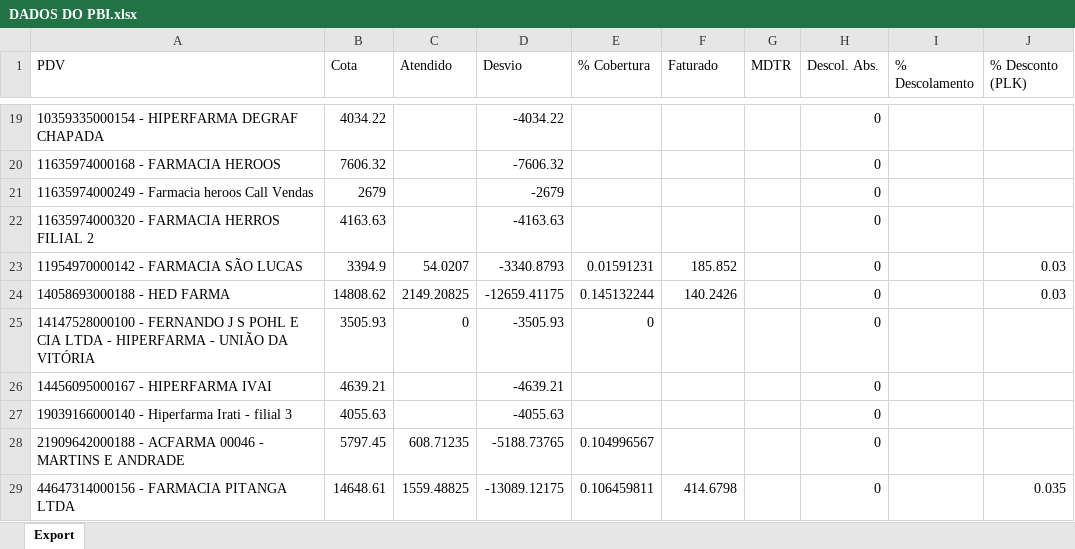
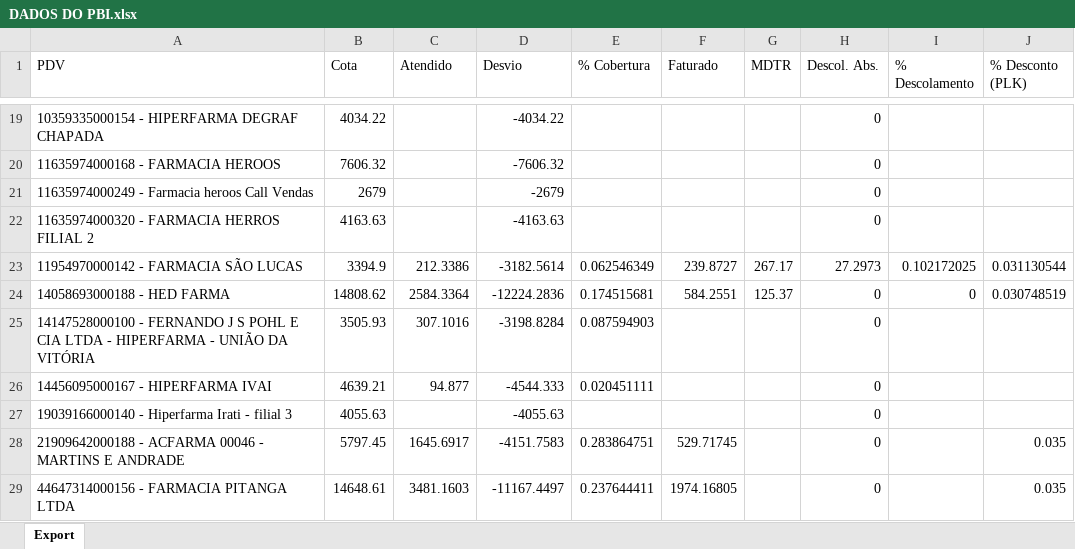
Before and after one commit to alexandreweber1989/971207LIBBS, an Excel workbook: DADOS DO PBI.xlsx, sheet Export, drawn as a sheet; only a part is shown, gaps mark what is left out; values as stored, in another font and other column widths than the file's, no borders; the diff covers the shown part only; the diff names each change by its address in the sheet, - before the commit and + after, or states it on an @@ line.

```diff
--- a/DADOS DO PBI.xlsx (sheet Export)
+++ b/DADOS DO PBI.xlsx (sheet Export)
-C23 (Atendido): 54.0207
+C23 (Atendido): 212.3386
-D23 (Desvio): -3340.8793
+D23 (Desvio): -3182.5614
-E23 (% Cobertura): 0.01591231
+E23 (% Cobertura): 0.062546349
-F23 (Faturado): 185.852
+F23 (Faturado): 239.8727
-G23 (MDTR): (empty)
+G23 (MDTR): 267.17
-H23 (Descol. Abs.): 0
+H23 (Descol. Abs.): 27.2973
-I23 (% Descolamento): (empty)
+I23 (% Descolamento): 0.102172025
-J23 (% Desconto (PLK)): 0.03
+J23 (% Desconto (PLK)): 0.031130544
-C24 (Atendido): 2149.20825
+C24 (Atendido): 2584.3364
-D24 (Desvio): -12659.41175
+D24 (Desvio): -12224.2836
-E24 (% Cobertura): 0.145132244
+E24 (% Cobertura): 0.174515681
-F24 (Faturado): 140.2426
+F24 (Faturado): 584.2551
-G24 (MDTR): (empty)
+G24 (MDTR): 125.37
-I24 (% Descolamento): (empty)
+I24 (% Descolamento): 0
-J24 (% Desconto (PLK)): 0.03
+J24 (% Desconto (PLK)): 0.030748519
-C25 (Atendido): 0
+C25 (Atendido): 307.1016
-D25 (Desvio): -3505.93
+D25 (Desvio): -3198.8284
-E25 (% Cobertura): 0
+E25 (% Cobertura): 0.087594903
-C26 (Atendido): (empty)
+C26 (Atendido): 94.877
-D26 (Desvio): -4639.21
+D26 (Desvio): -4544.333
-E26 (% Cobertura): (empty)
+E26 (% Cobertura): 0.020451111
-C28 (Atendido): 608.71235
+C28 (Atendido): 1645.6917
-D28 (Desvio): -5188.73765
+D28 (Desvio): -4151.7583
-E28 (% Cobertura): 0.104996567
+E28 (% Cobertura): 0.283864751
-F28 (Faturado): (empty)
+F28 (Faturado): 529.71745
-J28 (% Desconto (PLK)): (empty)
+J28 (% Desconto (PLK)): 0.035
-C29 (Atendido): 1559.48825
+C29 (Atendido): 3481.1603
-D29 (Desvio): -13089.12175
+D29 (Desvio): -11167.4497
-E29 (% Cobertura): 0.106459811
+E29 (% Cobertura): 0.237644411
-F29 (Faturado): 414.6798
+F29 (Faturado): 1974.16805
```
Also changed, not shown: 259 edited cells elsewhere in this sheet, 1 other file.
